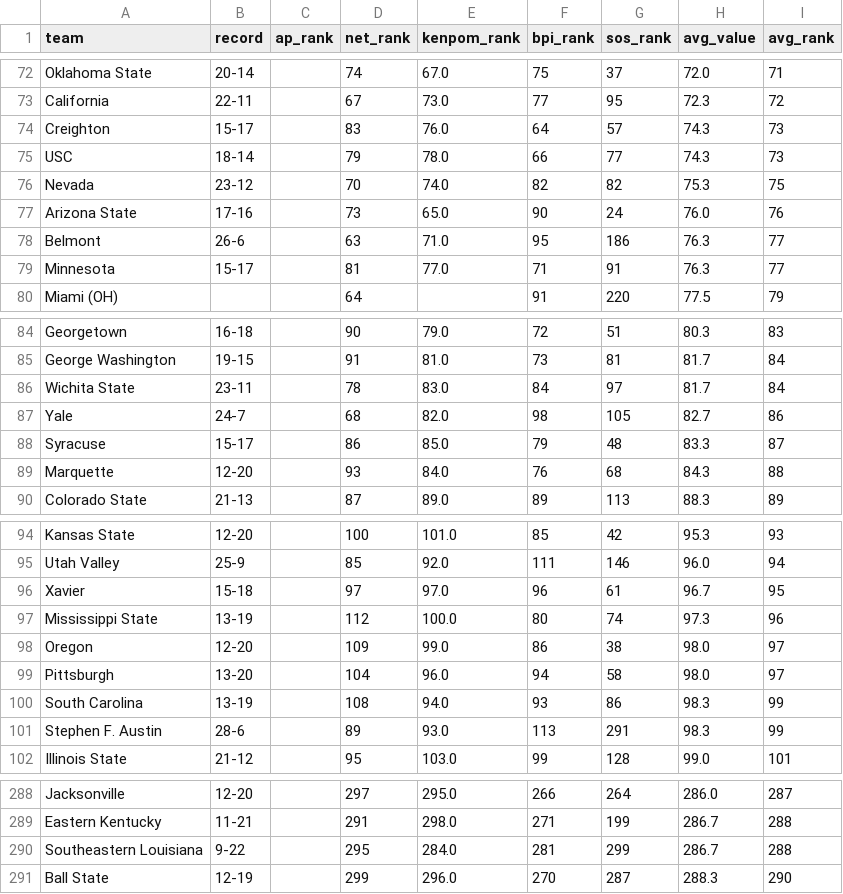
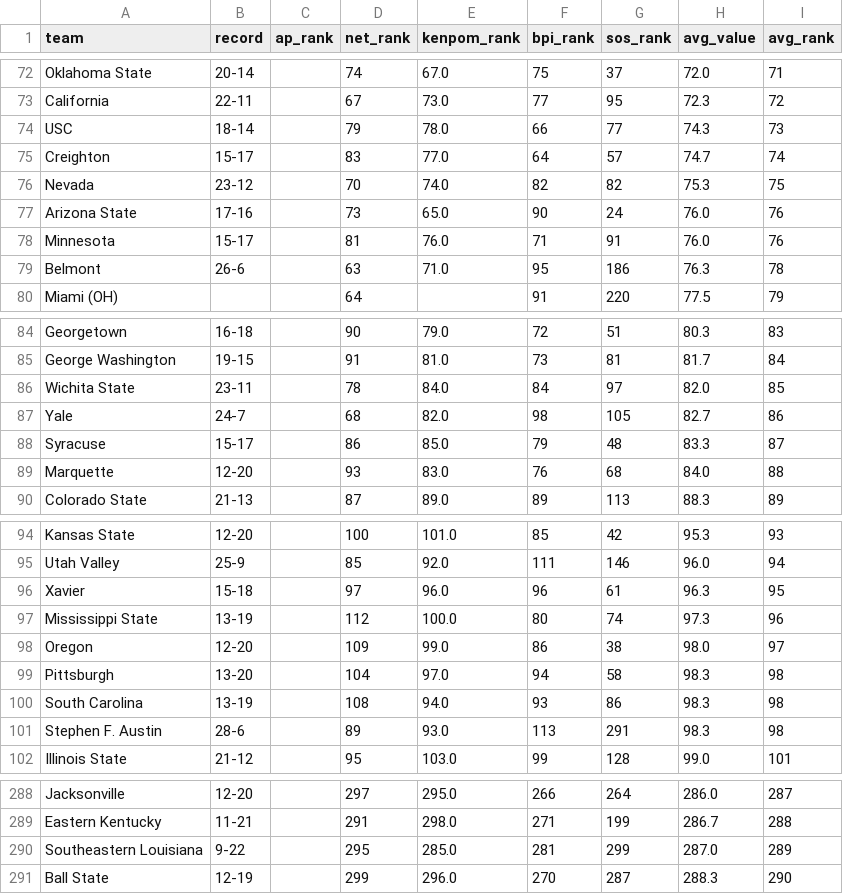
Before and after one commit to kylevogel/cbb-ratings-pipeline, a CSV file: data_processed/site_rankings.csv, drawn as a sheet; only a part is shown, gaps mark what is left out; the diff covers the shown part only.

```diff
--- a/data_processed/site_rankings.csv
+++ b/data_processed/site_rankings.csv
@@ -73,8 +73,8 @@ Oklahoma State,20-14,,74,67.0,75,37,72.0,71
 California,22-11,,67,73.0,77,95,72.3,72
-Creighton,15-17,,83,76.0,64,57,74.3,73
 USC,18-14,,79,78.0,66,77,74.3,73
+Creighton,15-17,,83,77.0,64,57,74.7,74
 Nevada,23-12,,70,74.0,82,82,75.3,75
 Arizona State,17-16,,73,65.0,90,24,76.0,76
-Belmont,26-6,,63,71.0,95,186,76.3,77
-Minnesota,15-17,,81,77.0,71,91,76.3,77
+Minnesota,15-17,,81,76.0,71,91,76.0,76
+Belmont,26-6,,63,71.0,95,186,76.3,78
 Miami (OH),,,64,,91,220,77.5,79
@@ -85,6 +85,6 @@ Georgetown,16-18,,90,79.0,72,51,80.3,83
 George Washington,19-15,,91,81.0,73,81,81.7,84
-Wichita State,23-11,,78,83.0,84,97,81.7,84
+Wichita State,23-11,,78,84.0,84,97,82.0,85
 Yale,24-7,,68,82.0,98,105,82.7,86
 Syracuse,15-17,,86,85.0,79,48,83.3,87
-Marquette,12-20,,93,84.0,76,68,84.3,88
+Marquette,12-20,,93,83.0,76,68,84.0,88
 Colorado State,21-13,,87,89.0,89,113,88.3,89
@@ -95,8 +95,8 @@ Kansas State,12-20,,100,101.0,85,42,95.3,93
 Utah Valley,25-9,,85,92.0,111,146,96.0,94
-Xavier,15-18,,97,97.0,96,61,96.7,95
+Xavier,15-18,,97,96.0,96,61,96.3,95
 Mississippi State,13-19,,112,100.0,80,74,97.3,96
 Oregon,12-20,,109,99.0,86,38,98.0,97
-Pittsburgh,13-20,,104,96.0,94,58,98.0,97
-South Carolina,13-19,,108,94.0,93,86,98.3,99
-Stephen F. Austin,28-6,,89,93.0,113,291,98.3,99
+Pittsburgh,13-20,,104,97.0,94,58,98.3,98
+South Carolina,13-19,,108,94.0,93,86,98.3,98
+Stephen F. Austin,28-6,,89,93.0,113,291,98.3,98
 Illinois State,21-12,,95,103.0,99,128,99.0,101
@@ -289,3 +289,3 @@ Jacksonville,12-20,,297,295.0,266,264,286.0,287
 Eastern Kentucky,11-21,,291,298.0,271,199,286.7,288
-Southeastern Louisiana,9-22,,295,284.0,281,299,286.7,288
+Southeastern Louisiana,9-22,,295,285.0,281,299,287.0,289
 Ball State,12-19,,299,296.0,270,287,288.3,290
```
Also changed, not shown: 8 edited cells elsewhere in this file, data_raw/kenpom_rankings.csv, 1 other file.
